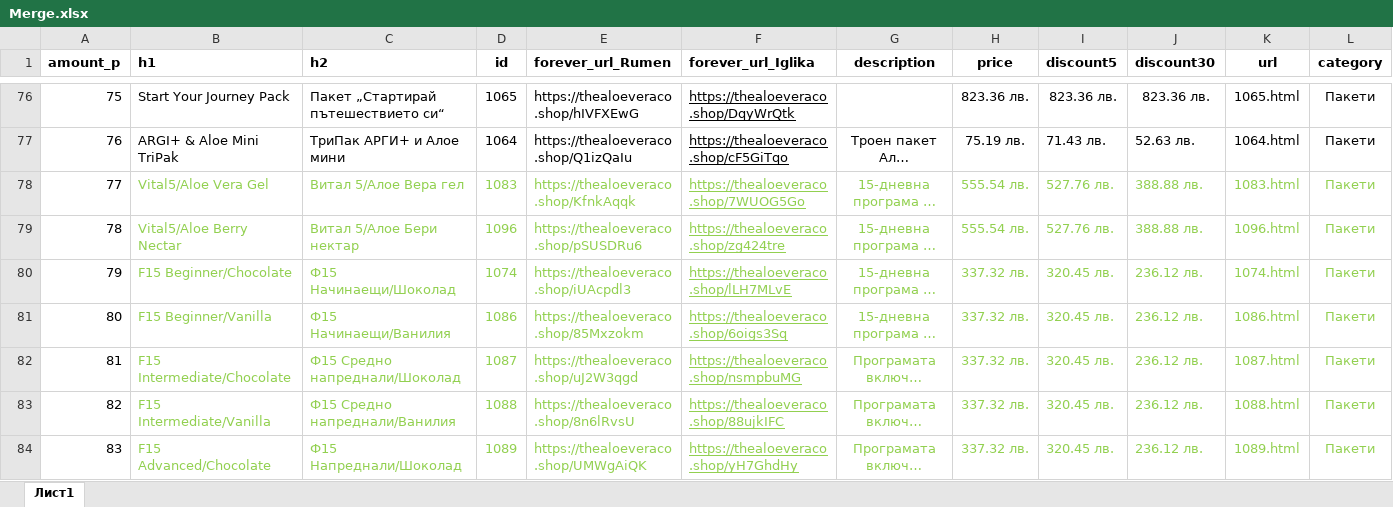
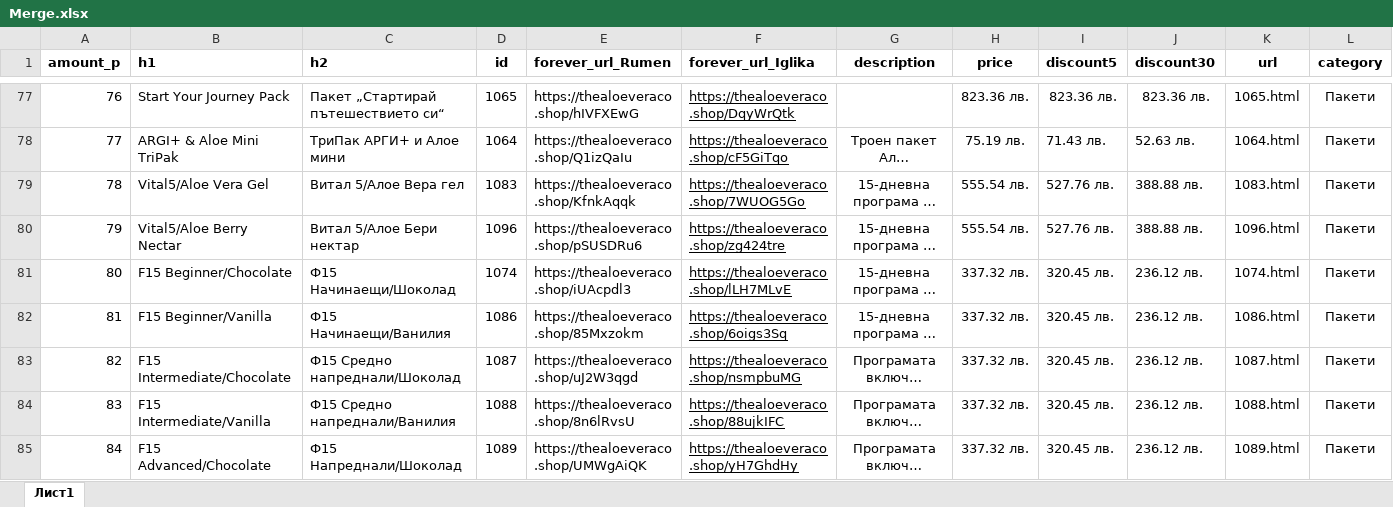
Before and after one commit to YoannaYordanovaa/iglika.me, an Excel workbook: products_categories/Merge.xlsx, sheet Лист1, drawn as a sheet; only a part is shown, gaps mark what is left out; long unchanged cells end in …; values as stored, in another font and other column widths than the file's, no borders; addresses are those after the commit; the diff covers the shown part only; the diff names each change by its address in the sheet, - before the commit and + after, or states it on an @@ line.

Commit message:
product update

```diff
--- a/products_categories/Merge.xlsx (sheet Лист1)
+++ b/products_categories/Merge.xlsx (sheet Лист1)
@@ column A (amount_p) renumbered from row 34 down @@
-B79:L85 text colour: #92D050
+B79:L85 text colour: black
```
Also changed, not shown: 1 added row and cell formats elsewhere in this sheet, formulas that keep their value, 5 other files.
